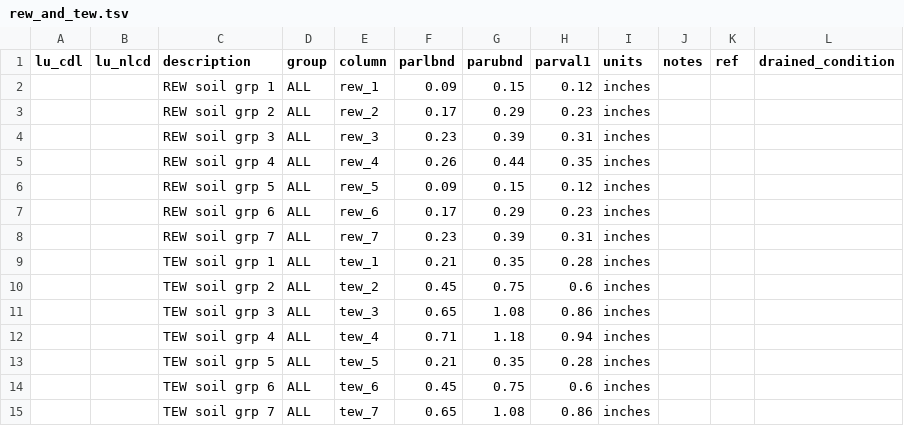
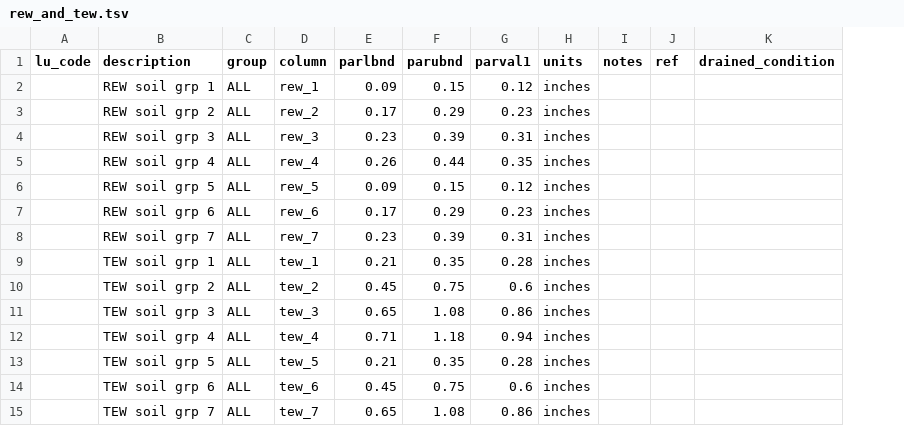
Before and after one commit to smwesten-usgs/swb2_parameters, a TSV file: example/rew_and_tew.tsv, drawn as a sheet; removed rows and columns are numbered as before the commit, all else as after; the diff names each change by its address in the sheet, - before the commit and + after, or states it on an @@ line.

```diff
--- a/example/rew_and_tew.tsv
+++ b/example/rew_and_tew.tsv
-column A (lu_cdl), empty
-column B (lu_nlcd), empty
+column A (lu_code), empty
```
Also changed, not shown: example/irr_params_long_all_cdl.tsv, example/lu_params_long_all_cdl.tsv, 32 other files.
